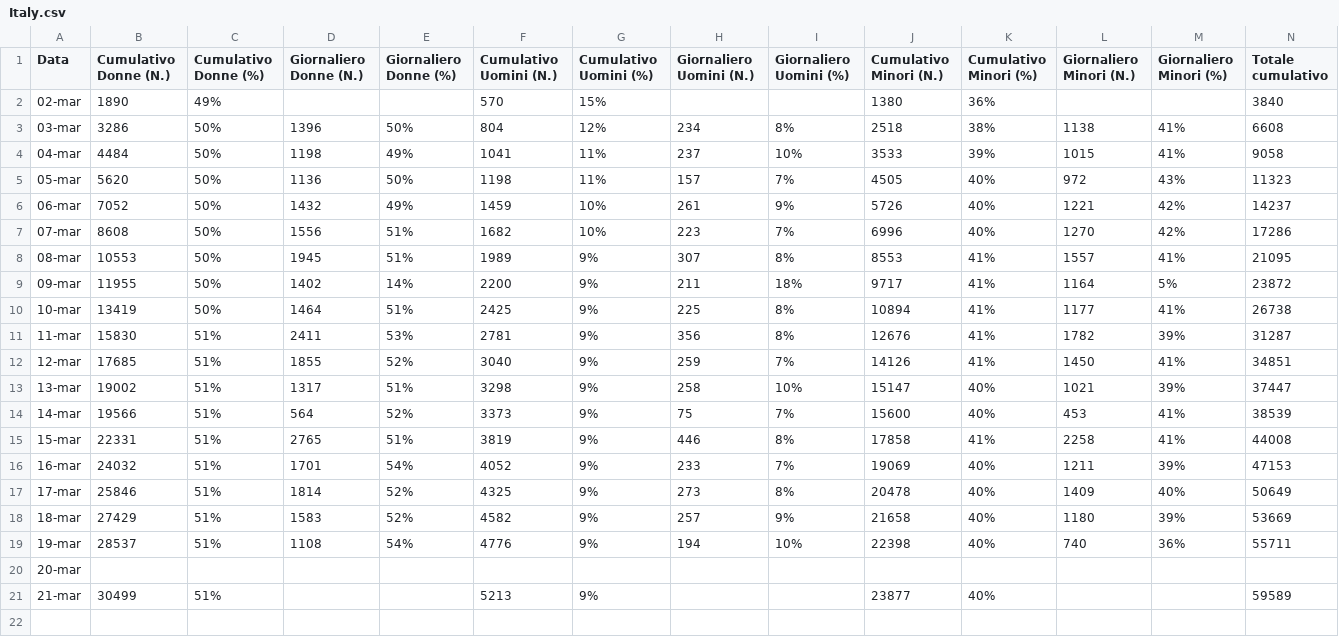
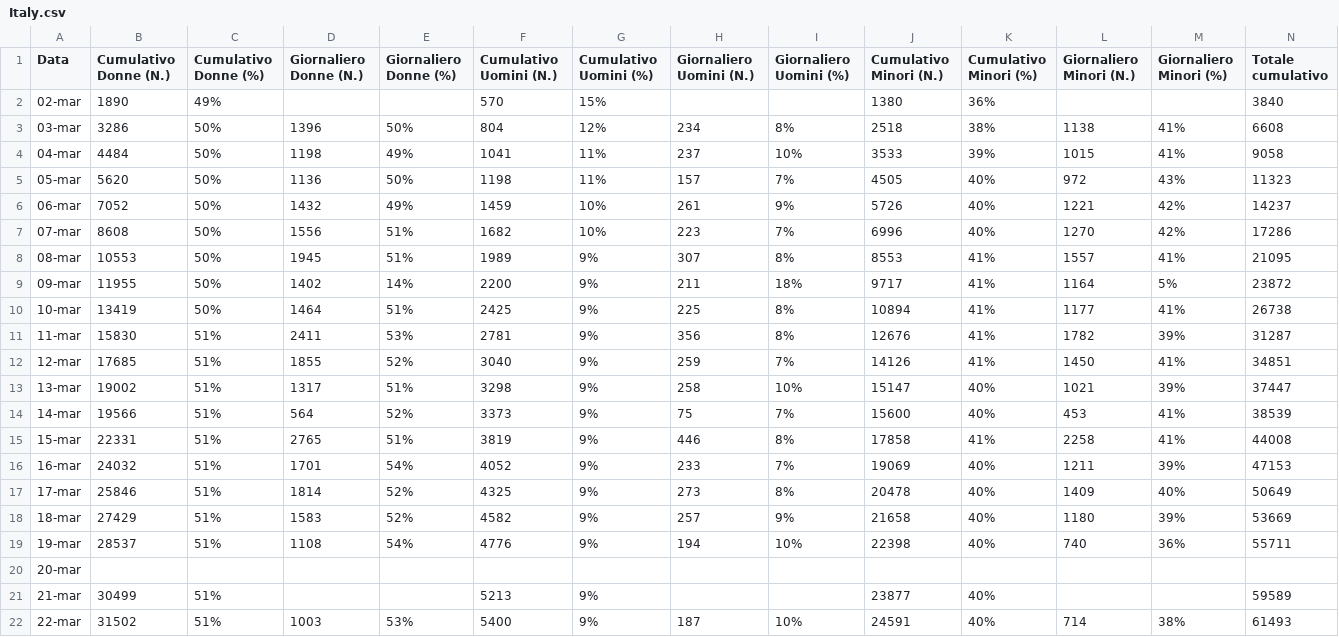
Before and after one commit to fbranda/Ukraine-and-Russia-Conflict, a CSV file: Refugees fleeing Ukraine/Italy.csv, drawn as a sheet; only a part is shown; rows hold the shown columns only; the diff names each change by its address in the sheet, - before the commit and + after, or states it on an @@ line.

Commit message:
Add files via upload

```diff
--- a/Refugees fleeing Ukraine/Italy.csv
+++ b/Refugees fleeing Ukraine/Italy.csv
+row 22: 22-mar | 31502 | 51% | 1003 | 53% | 5400 | 9% | 187 | 10% | 24591 | 40% | 714 | 38% | 61493
```
